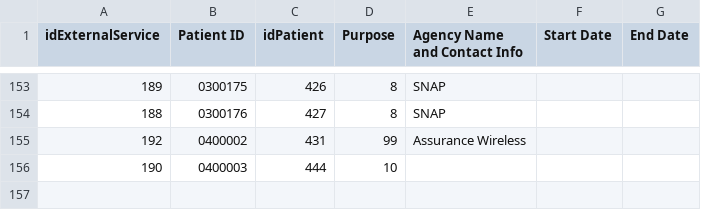
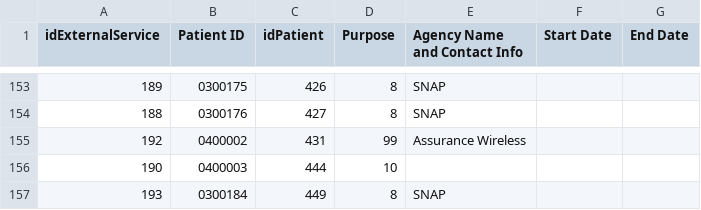
Before and after one commit to shreyas-bharadwaj/claro-reports, a CSV file: data/agencies.csv, drawn as a sheet; only a part is shown, gaps mark what is left out.

```diff
--- a/data/agencies.csv
+++ b/data/agencies.csv
@@ -156 +156,2 @@ idExternalService,Patient ID,idPatient,Purpose,Agency Name and Contact Info,Star
 "190","0400003","444","10","","",""
+"193","0300184","449","8","SNAP ","",""
```
Also changed, not shown: data/episode.csv, data/patient.csv.
